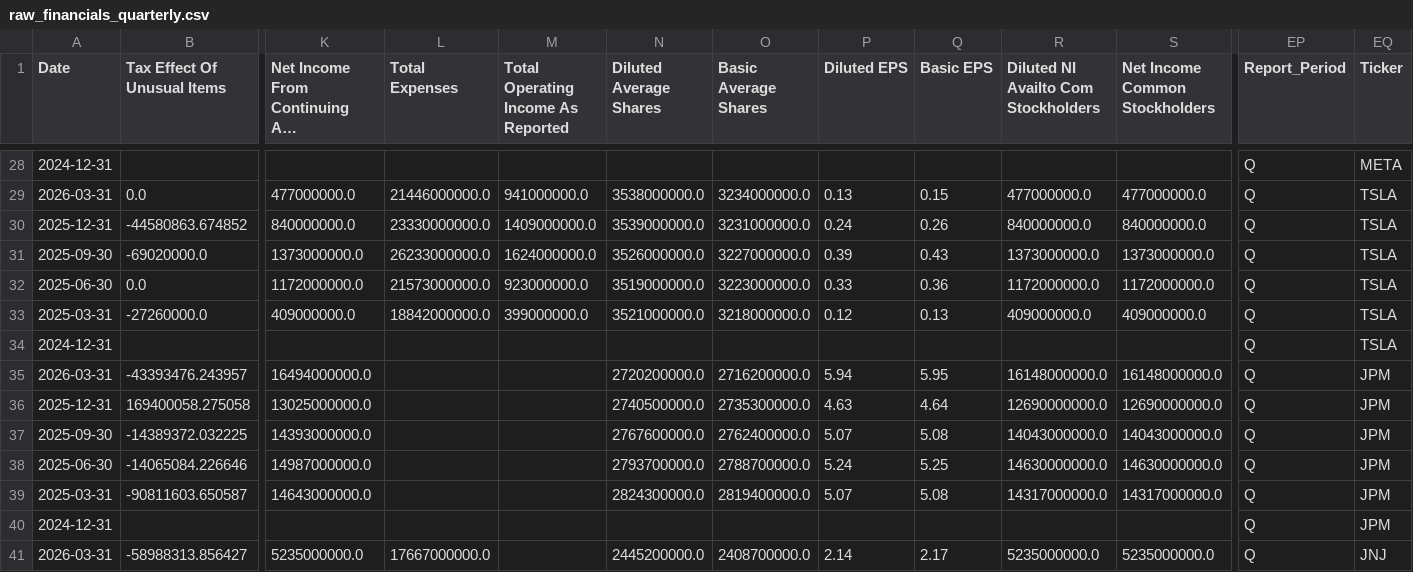
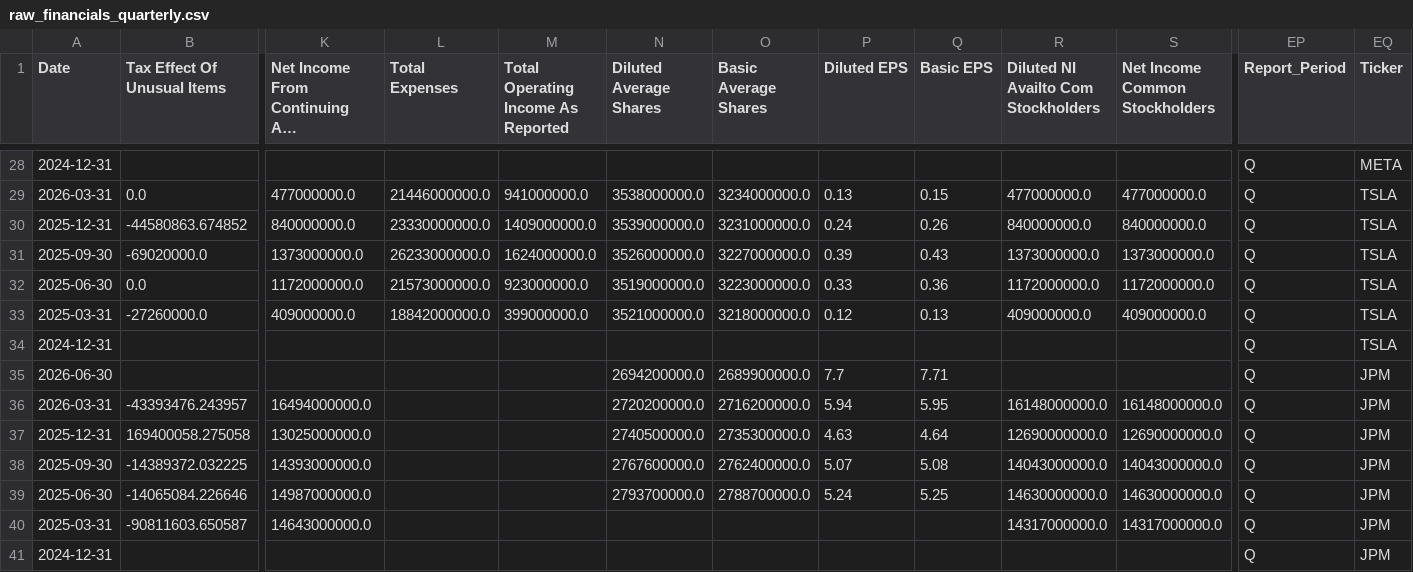
Before and after one commit to laihoangson/financial-analytic, a CSV file: data/raw/raw_financials_quarterly.csv, drawn as a sheet; only a part is shown, gaps mark what is left out; the shorter side is filled out with more unchanged rows; long unchanged cells end in …; addresses are those after the commit; rows hold the shown columns only; the diff covers the shown part only; the diff names each change by its address in the sheet, - before the commit and + after, or states it on an @@ line.

```diff
--- a/data/raw/raw_financials_quarterly.csv
+++ b/data/raw/raw_financials_quarterly.csv
+row 35: 2026-06-30 |  |  |  |  | 2694200000.0 | 2689900000.0 | 7.7 | 7.71 |  |  | Q | JPM
-N40 (Diluted Average Shares): 2824300000.0
+N40 (Diluted Average Shares): (empty)
-O40 (Basic Average Shares): 2819400000.0
+O40 (Basic Average Shares): (empty)
-P40 (Diluted EPS): 5.07
+P40 (Diluted EPS): (empty)
-Q40 (Basic EPS): 5.08
+Q40 (Basic EPS): (empty)
```
Also changed, not shown: 2 added rows and 16 edited cells elsewhere in this file, data/cleaned/companies.csv, data/cleaned/financial_statements.csv, 3 other files.
